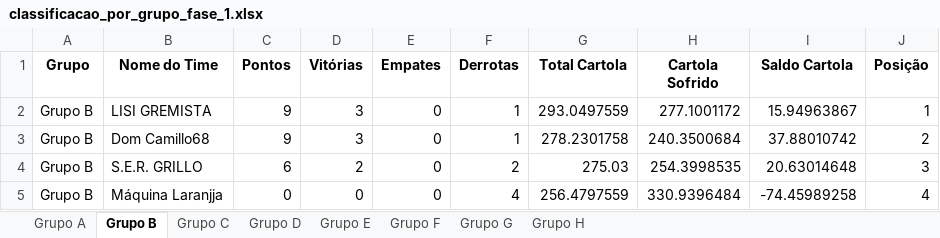
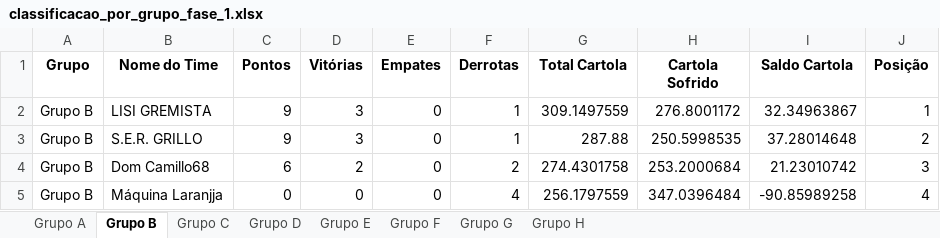
Before and after one commit to FernandoBC23/cartola_2026, an Excel workbook: libertadores/datasets_liberta/classificacao_por_grupo_fase_1.xlsx, sheet Grupo B, drawn as a sheet; values as stored, in another font and other column widths than the file's, no borders; removed rows and columns are numbered as before the commit, all else as after; the diff names each change by its address in the sheet, - before the commit and + after, or states it on an @@ line.

```diff
--- a/libertadores/datasets_liberta/classificacao_por_grupo_fase_1.xlsx (sheet Grupo B)
+++ b/libertadores/datasets_liberta/classificacao_por_grupo_fase_1.xlsx (sheet Grupo B)
-G2 (Total Cartola): 293.0497559
+G2 (Total Cartola): 309.1497559
-H2 (Cartola Sofrido): 277.1001172
+H2 (Cartola Sofrido): 276.8001172
-I2 (Saldo Cartola): 15.94963867
+I2 (Saldo Cartola): 32.34963867
-row 3: Grupo B | Dom Camillo68 | 9 | 3 | 0 | 1 | 278.2301758 | 240.3500684 | 37.88010742 | 2
-C3 (Pontos): 6
+C3 (Pontos): 9
-D3 (Vitórias): 2
+D3 (Vitórias): 3
-F3 (Derrotas): 2
+F3 (Derrotas): 1
-G3 (Total Cartola): 275.03
+G3 (Total Cartola): 287.88
-H3 (Cartola Sofrido): 254.3998535
+H3 (Cartola Sofrido): 250.5998535
-I3 (Saldo Cartola): 20.63014648
+I3 (Saldo Cartola): 37.28014648
-J3 (Posição): 3
+J3 (Posição): 2
+row 4: Grupo B | Dom Camillo68 | 6 | 2 | 0 | 2 | 274.4301758 | 253.2000684 | 21.23010742 | 3
-G5 (Total Cartola): 256.4797559
+G5 (Total Cartola): 256.1797559
-H5 (Cartola Sofrido): 330.9396484
+H5 (Cartola Sofrido): 347.0396484
-I5 (Saldo Cartola): -74.45989258
+I5 (Saldo Cartola): -90.85989258
```
Also changed, not shown: sheet Grupo F, sheet Grupo H, sheet Grupo C, sheet Grupo G, sheet Grupo E, sheet Grupo D, 1 more sheet, libertadores/datasets_liberta/resultados_fase_1.xlsx, liga_classica/datasets_liga_classica/Pontuacoes_Liga_Classica_Completa.xlsx, 55 other files.
